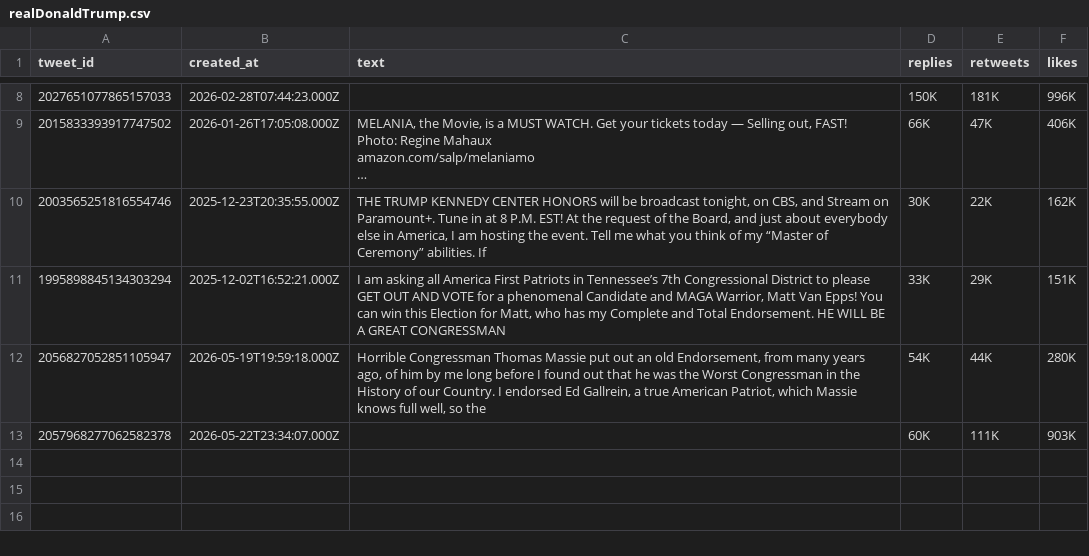
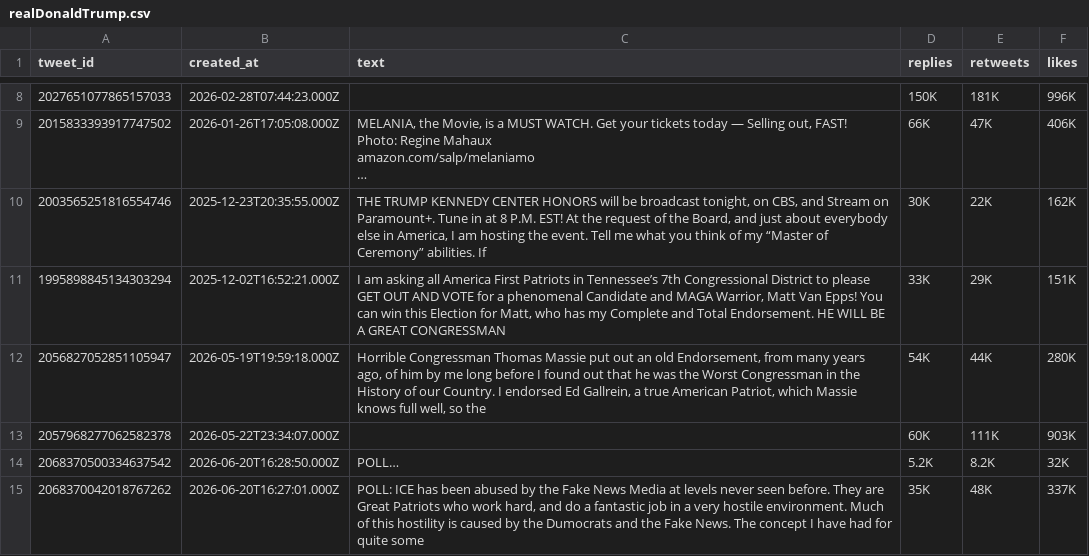
Before and after one commit to rotemba3/Date_Collection_Oil_Prices, a CSV file: Data_Collection_Oil/app-back/OilDatafiles/Data/Users_Timelines/realDonaldTrump.csv, drawn as a sheet; only a part is shown, gaps mark what is left out.

```diff
--- a/Data_Collection_Oil/app-back/OilDatafiles/Data/Users_Timelines/realDonaldTrump.csv
+++ b/Data_Collection_Oil/app-back/OilDatafiles/Data/Users_Timelines/realDonaldTrump.csv
@@ -21 +21,3 @@ amazon.com/salp/melaniamo
 2057968277062582378,2026-05-22T23:34:07.000Z,,60K,111K,903K
+2068370500334637542,2026-06-20T16:28:50.000Z,POLL…,5.2K,8.2K,32K
+2068370042018767262,2026-06-20T16:27:01.000Z,"POLL: ICE has been abused by the Fake News Media at levels never seen before. They are Great Patriots who work hard, and do a fantastic job in a very hostile environment. Much of this hostility is caused by the Dumocrats and the Fake News. The concept I have had for quite some",35K,48K,337K
```
Also changed, not shown: Data_Collection_Oil/app-back/OilDatafiles/feature_importance.csv, Data_Collection_Oil/app-back/OilDatafiles/training_results.csv, 21 other files.
